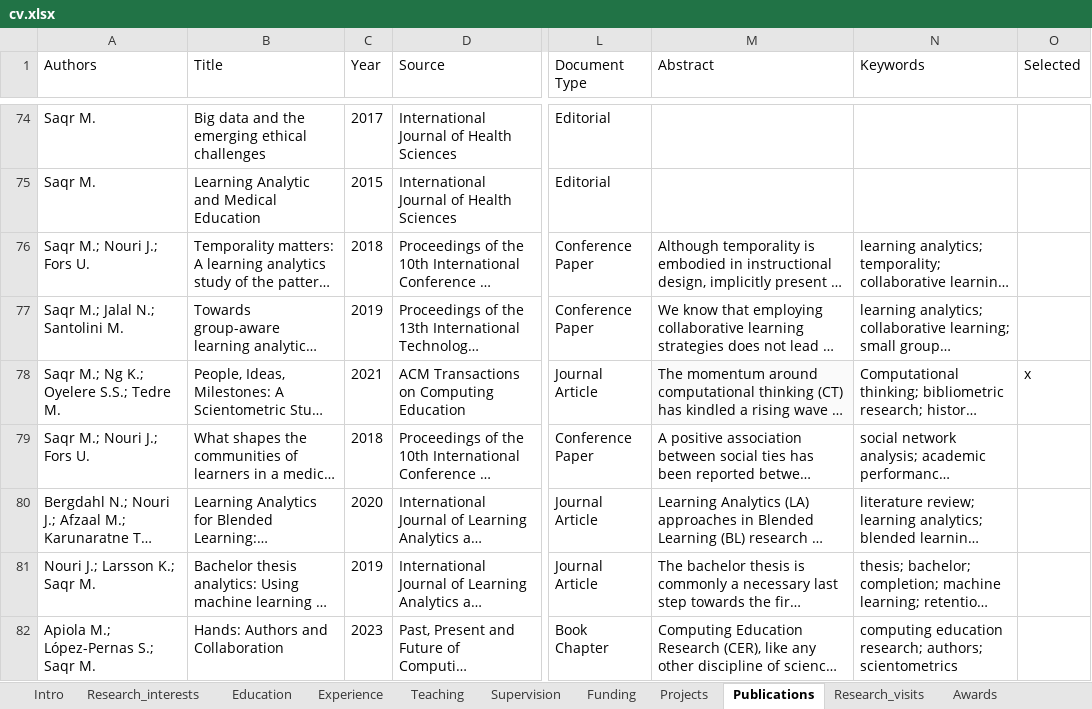
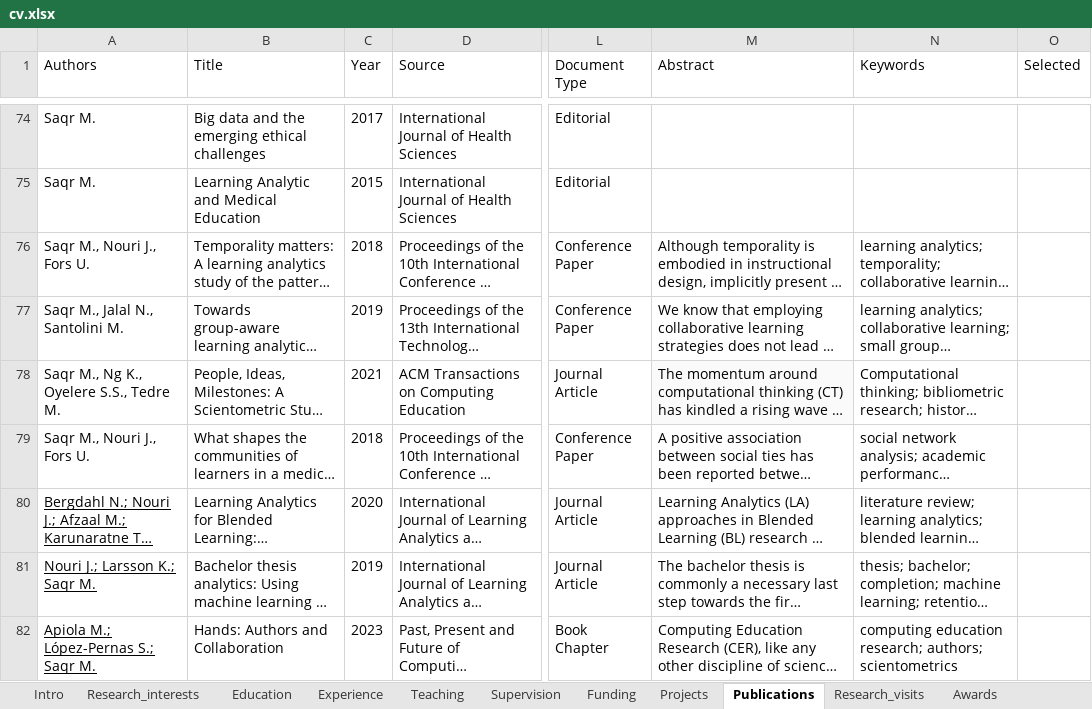
Before and after one commit to loxavia/loxavia.github.io, an Excel workbook: cv.xlsx, sheet Publications, drawn as a sheet; only a part is shown, gaps mark what is left out; long unchanged cells end in …; values as stored, in another font and other column widths than the file's, no borders; charts and pictures not drawn; the diff covers the shown part only; the diff names each change by its address in the sheet, - before the commit and + after, or states it on an @@ line.

```diff
--- a/cv.xlsx (sheet Publications)
+++ b/cv.xlsx (sheet Publications)
-A76 (Authors): Saqr M.; Nouri J.; Fors U.
+A76 (Authors): Saqr M., Nouri J., Fors U.
-A77 (Authors): Saqr M.; Jalal N.; Santolini M.
+A77 (Authors): Saqr M., Jalal N., Santolini M.
-A78 (Authors): Saqr M.; Ng K.; Oyelere S.S.; Tedre M.
+A78 (Authors): Saqr M., Ng K., Oyelere S.S., Tedre M.
-O78 (Selected): x
+O78 (Selected): (empty)
-A79 (Authors): Saqr M.; Nouri J.; Fors U.
+A79 (Authors): Saqr M., Nouri J., Fors U.
-A80:A82 underline: off
+A80:A82 underline: on
```
Also changed, not shown: 1 added row, 36 edited cells and cell formats elsewhere in this sheet, 5 other files.
